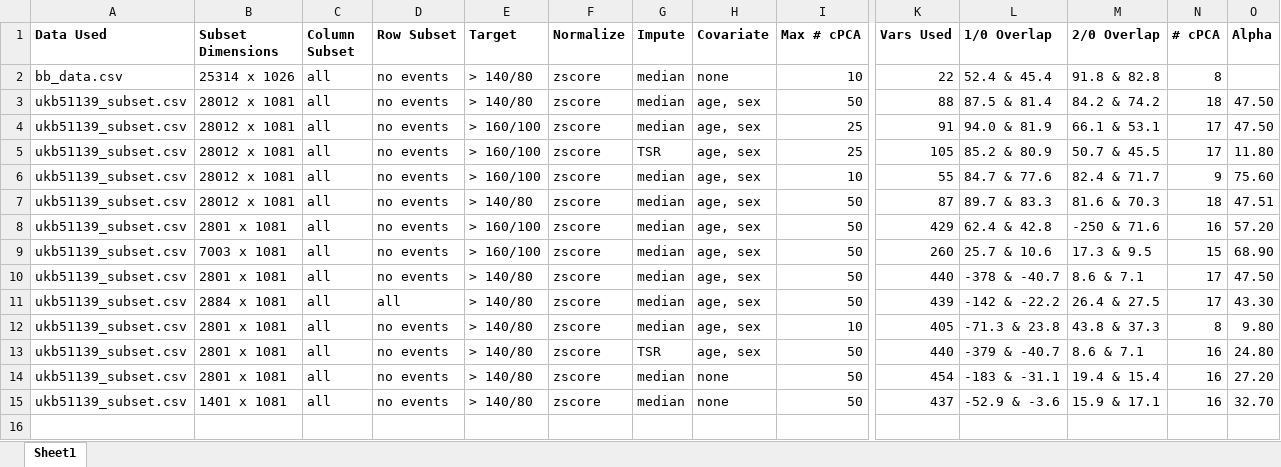
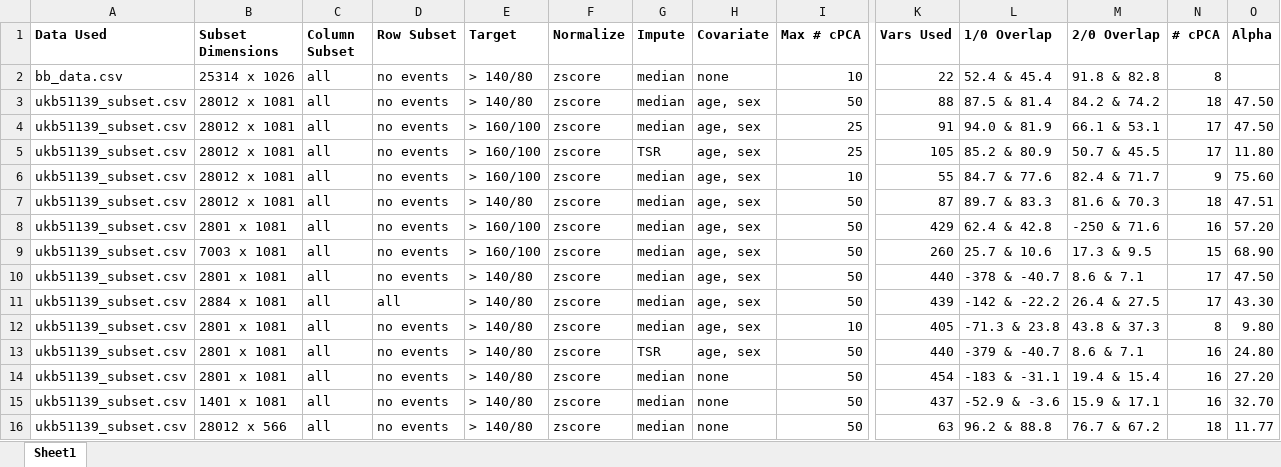
Before and after one commit to zhaohanxiong/OxfordCVM, an Excel workbook: job_history.xlsx, sheet Sheet1, drawn as a sheet; only a part is shown, gaps mark what is left out; values as stored, in another font and other column widths than the file's, no borders; rows hold the shown columns only; the diff names each change by its address in the sheet, - before the commit and + after, or states it on an @@ line.

Commit message:
ran whole dataset with subset of most overlapping variables

```diff
--- a/job_history.xlsx (sheet Sheet1)
+++ b/job_history.xlsx (sheet Sheet1)
+row 16: ukb51139_subset.csv | 28012 x 566 | all | no events | > 140/80 | zscore | median | none | 50 | 63 | 96.2 & 88.8 | 76.7 & 67.2 | 18 | 11.77
```
Also changed, not shown: 1 other file.
